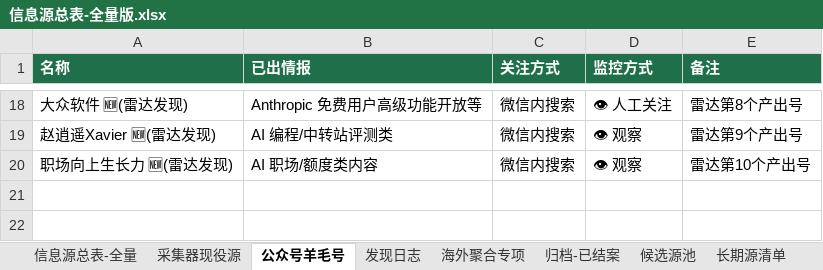
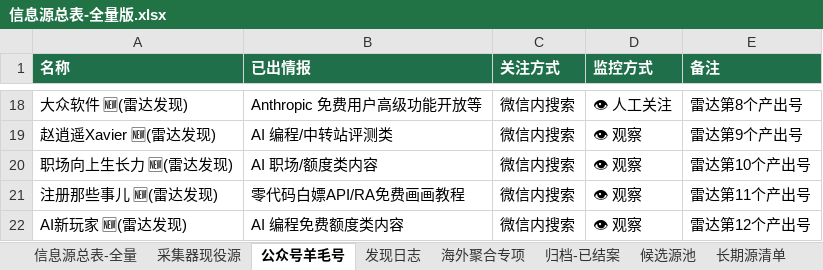
Before and after one commit to KJAI123/tokenmost, an Excel workbook: data-research/信息源总表-全量版.xlsx, sheet 公众号羊毛号, drawn as a sheet; only a part is shown, gaps mark what is left out; values as stored, in another font and other column widths than the file's, no borders; the diff names each change by its address in the sheet, - before the commit and + after, or states it on an @@ line.

```diff
--- a/data-research/信息源总表-全量版.xlsx (sheet 公众号羊毛号)
+++ b/data-research/信息源总表-全量版.xlsx (sheet 公众号羊毛号)
+row 21: 注册那些事儿 🆕(雷达发现) | 零代码白嫖API/RA免费画画教程 | 微信内搜索 | 👁 观察 | 雷达第11个产出号
+row 22: AI新玩家 🆕(雷达发现) | AI 编程免费额度类内容 | 微信内搜索 | 👁 观察 | 雷达第12个产出号
```
Also changed, not shown: sheet 信息源总表-全量, sheet 发现日志, 10 other files.
